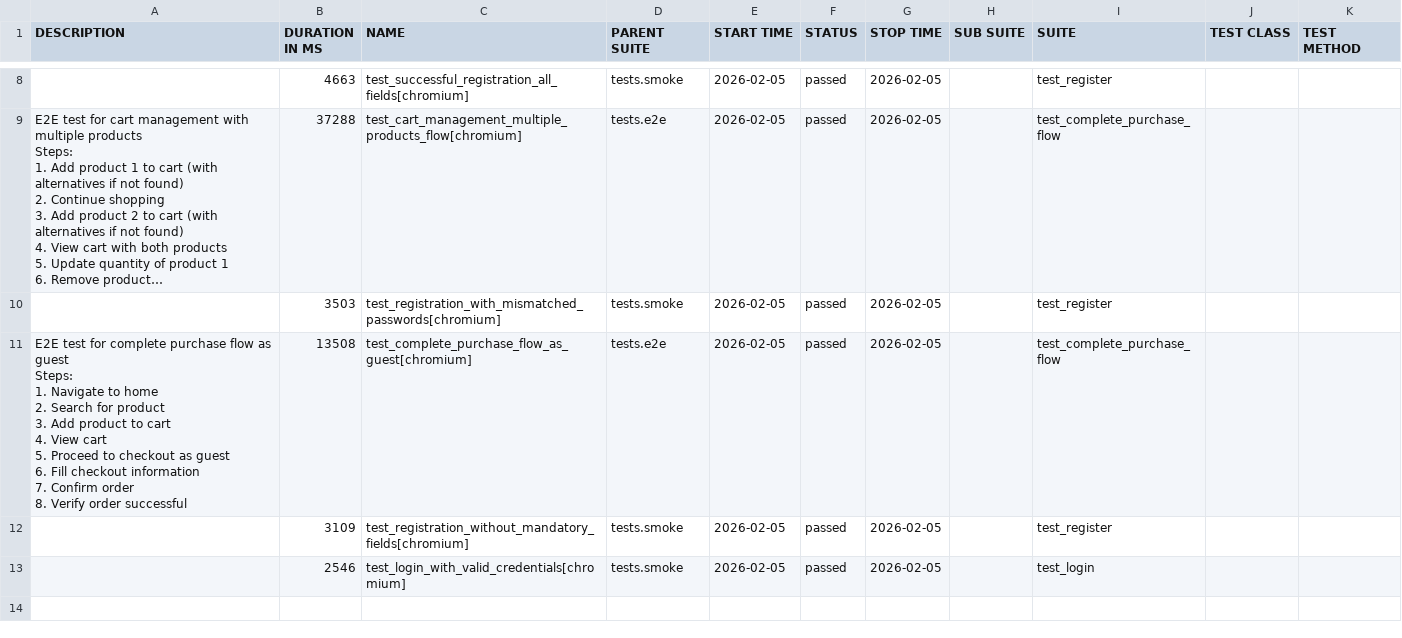
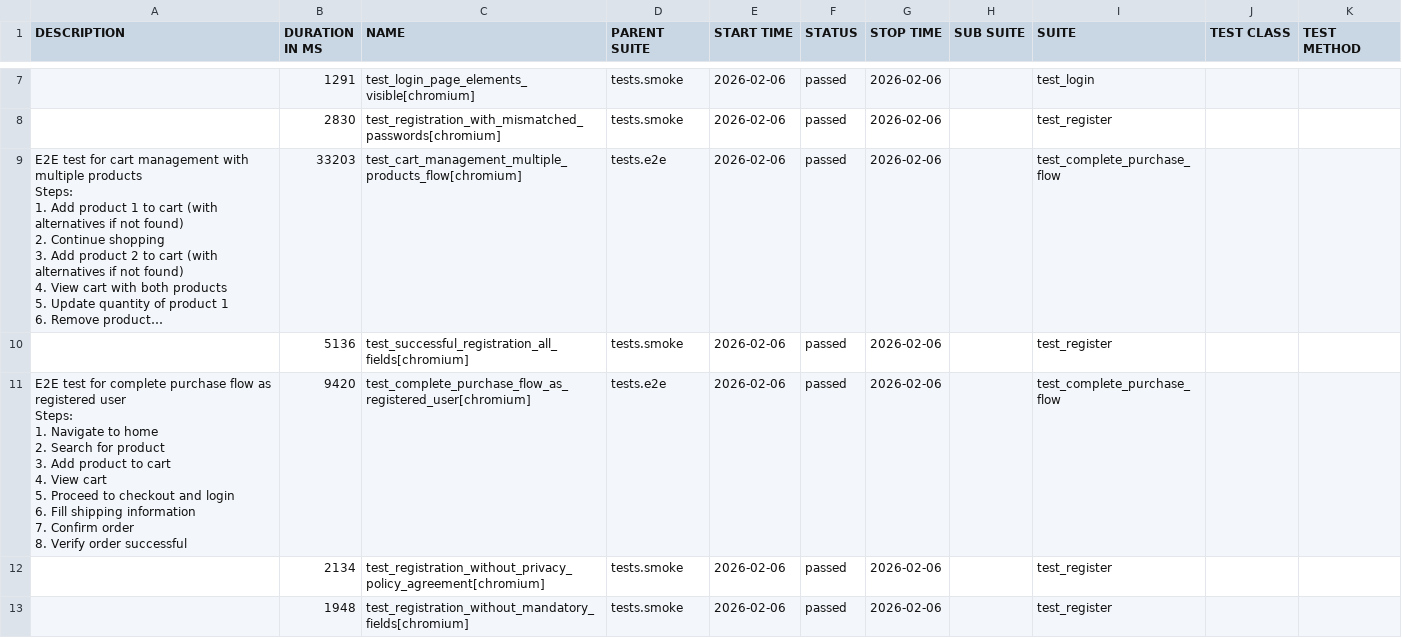
Before and after one commit to autoboost-carl/qa-autoboost, a CSV file: data/suites.csv, drawn as a sheet; only a part is shown, gaps mark what is left out; long unchanged cells end in …; removed rows and columns are numbered as before the commit, all else as after; ↵ is a line break in a cell; the diff covers the shown part only; the diff names each change by its address in the sheet, - before the commit and + after, or states it on an @@ line.

```diff
--- a/data/suites.csv
+++ b/data/suites.csv
+row 7:  | 1291 | test_login_page_elements_visible[chromium] | tests.smoke | 2026-02-06 | passed | 2026-02-06 |  | test_login
-B8 (DURATION IN MS): 4663
+B8 (DURATION IN MS): 2830
-C8 (NAME): test_successful_registration_all_fields[chromium]
+C8 (NAME): test_registration_with_mismatched_passwords[chromium]
-E8:E11 (START TIME): 2026-02-05
+E8:E11 (START TIME): 2026-02-06
-G8:G11 (STOP TIME): 2026-02-05
+G8:G11 (STOP TIME): 2026-02-06
-B9 (DURATION IN MS): 37288
+B9 (DURATION IN MS): 33203
-B10 (DURATION IN MS): 3503
+B10 (DURATION IN MS): 5136
-C10 (NAME): test_registration_with_mismatched_passwords[chromium]
+C10 (NAME): test_successful_registration_all_fields[chromium]
-A11 (DESCRIPTION): …flow as guest ↵ Steps: ↵ 1. Navigate to home ↵ 2. Search for product ↵ 3. Add product to cart ↵ 4. View cart ↵ 5. Proceed to checkout as guest ↵ 6. Fill checkout information ↵ 7.…
+A11 (DESCRIPTION): …flow as registered user ↵ Steps: ↵ 1. Navigate to home ↵ 2. Search for product ↵ 3. Add product to cart ↵ 4. View cart ↵ 5. Proceed to checkout and login ↵ 6. Fill shipping information ↵ 7.…
-B11 (DURATION IN MS): 13508
+B11 (DURATION IN MS): 9420
-C11 (NAME): test_complete_purchase_flow_as_guest[chromium]
+C11 (NAME): test_complete_purchase_flow_as_registered_user[chromium]
+row 12:  | 2134 | test_registration_without_privacy_policy_agreement[chromium] | tests.smoke | 2026-02-06 | passed | 2026-02-06 |  | test_register
-B13 (DURATION IN MS): 3109
+B13 (DURATION IN MS): 1948
-E13 (START TIME): 2026-02-05
+E13 (START TIME): 2026-02-06
-G13 (STOP TIME): 2026-02-05
+G13 (STOP TIME): 2026-02-06
-row 13:  | 2546 | test_login_with_valid_credentials[chromium] | tests.smoke | 2026-02-05 | passed | 2026-02-05 |  | test_login
```
Also changed, not shown: 1 added row, 2 removed rows and 13 edited cells elsewhere in this file, data/behaviors.csv, 38 other files.
